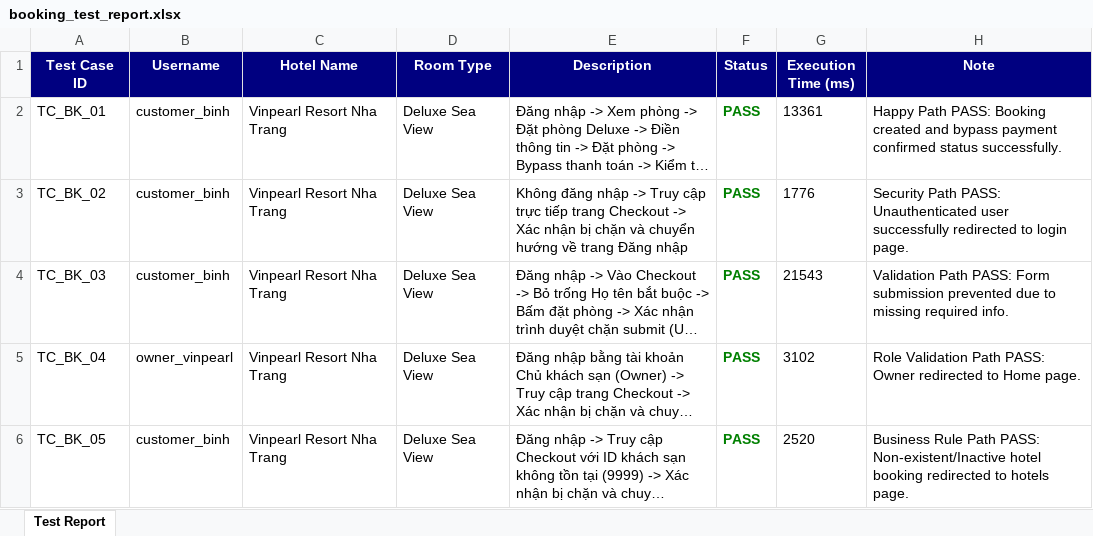
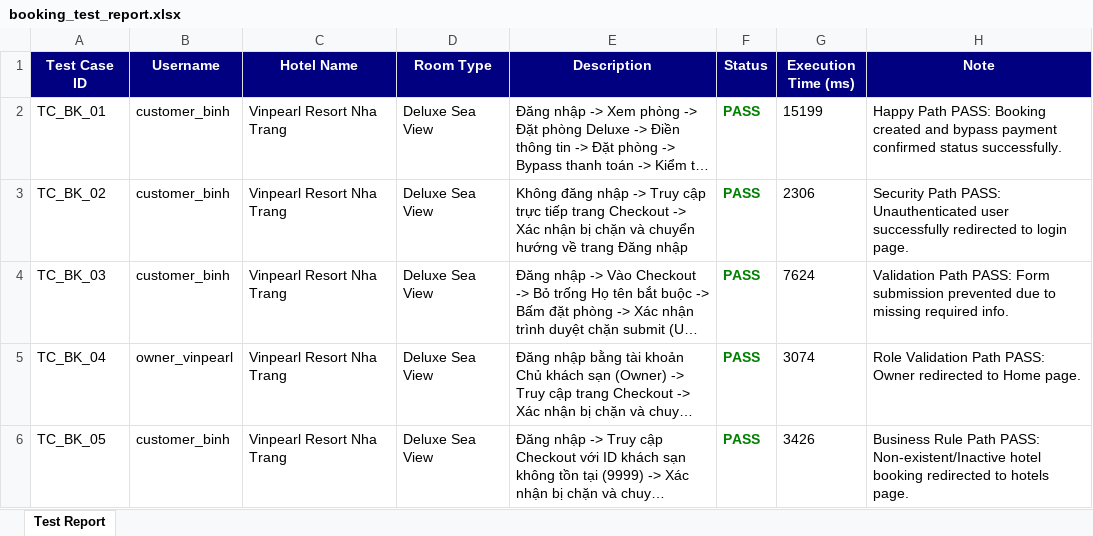
Before and after one commit to LHB16/SWP391_Group5_SU26_HotelsManagement, an Excel workbook: booking_test_report.xlsx, sheet Test Report, drawn as a sheet; long unchanged cells end in …; values as stored, in another font and other column widths than the file's, no borders; the diff names each change by its address in the sheet, - before the commit and + after, or states it on an @@ line.

```diff
--- a/booking_test_report.xlsx (sheet Test Report)
+++ b/booking_test_report.xlsx (sheet Test Report)
-G2 (Execution Time (ms)): 13361
+G2 (Execution Time (ms)): 15199
-G3 (Execution Time (ms)): 1776
+G3 (Execution Time (ms)): 2306
-G4 (Execution Time (ms)): 21543
+G4 (Execution Time (ms)): 7624
-G5 (Execution Time (ms)): 3102
+G5 (Execution Time (ms)): 3074
-G6 (Execution Time (ms)): 2520
+G6 (Execution Time (ms)): 3426
```
Also changed, not shown: 32 other files.
